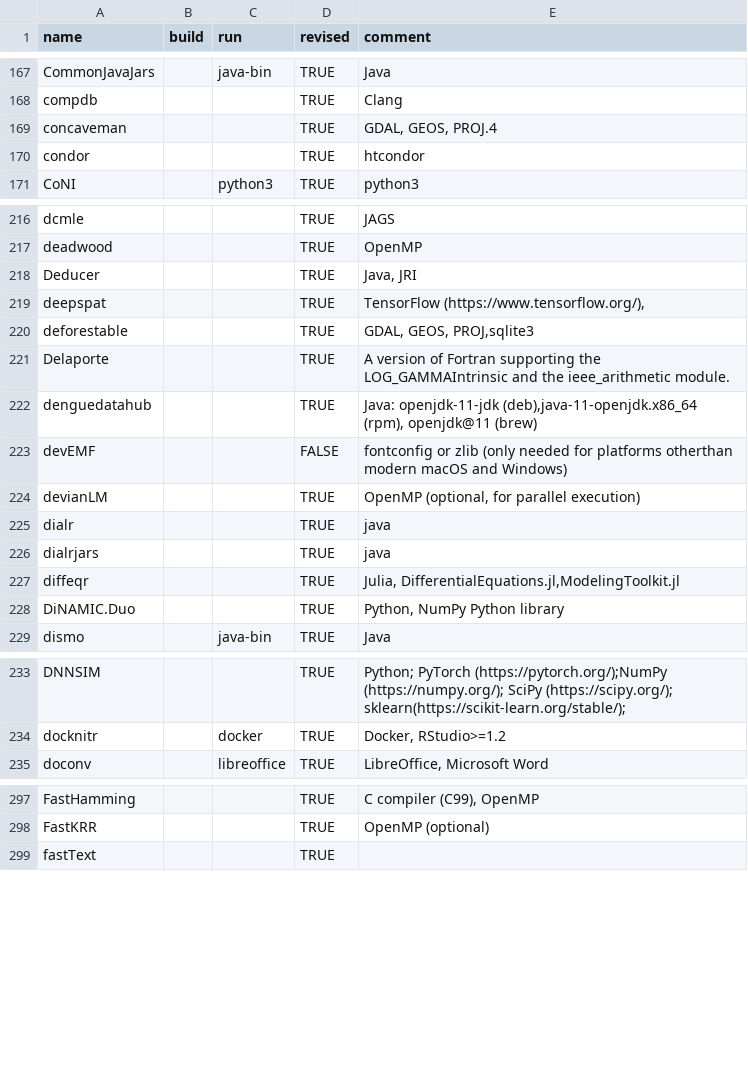
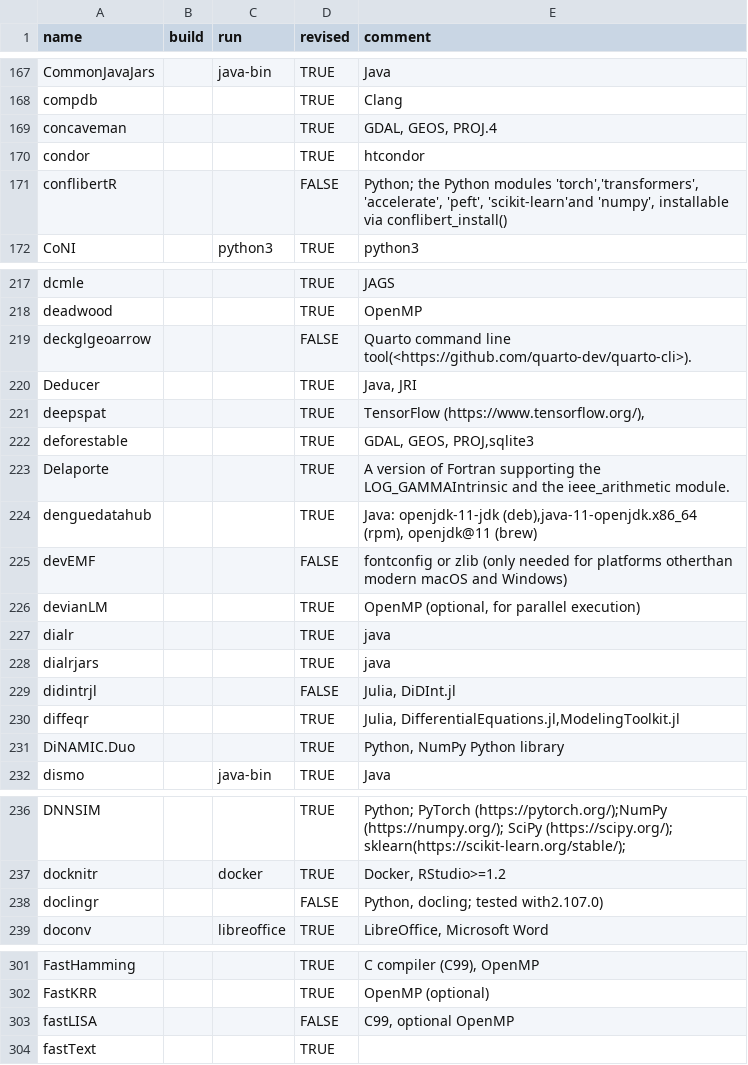
Before and after one commit to cran4linux/sysreqs, a CSV file: pkgdb.csv, drawn as a sheet; only a part is shown, gaps mark what is left out; the diff covers the shown part only; the diff names each change by its address in the sheet, - before the commit and + after, or states it on an @@ line.

Commit message:
update pkgdb

```diff
--- a/pkgdb.csv
+++ b/pkgdb.csv
+row 171: conflibertR |  |  | FALSE | Python; the Python modules 'torch','transformers', 'accelerate', 'peft', 'scikit-learn'and 'numpy', installable via conflibert_install()
+row 219: deckglgeoarrow |  |  | FALSE | Quarto command line tool(<https://github.com/quarto-dev/quarto-cli>).
+row 229: didintrjl |  |  | FALSE | Julia, DiDInt.jl
+row 238: doclingr |  |  | FALSE | Python, docling; tested with2.107.0)
+row 303: fastLISA |  |  | FALSE | C99, optional OpenMP
```
Also changed, not shown: 2 added rows and 4 edited cells elsewhere in this file.
